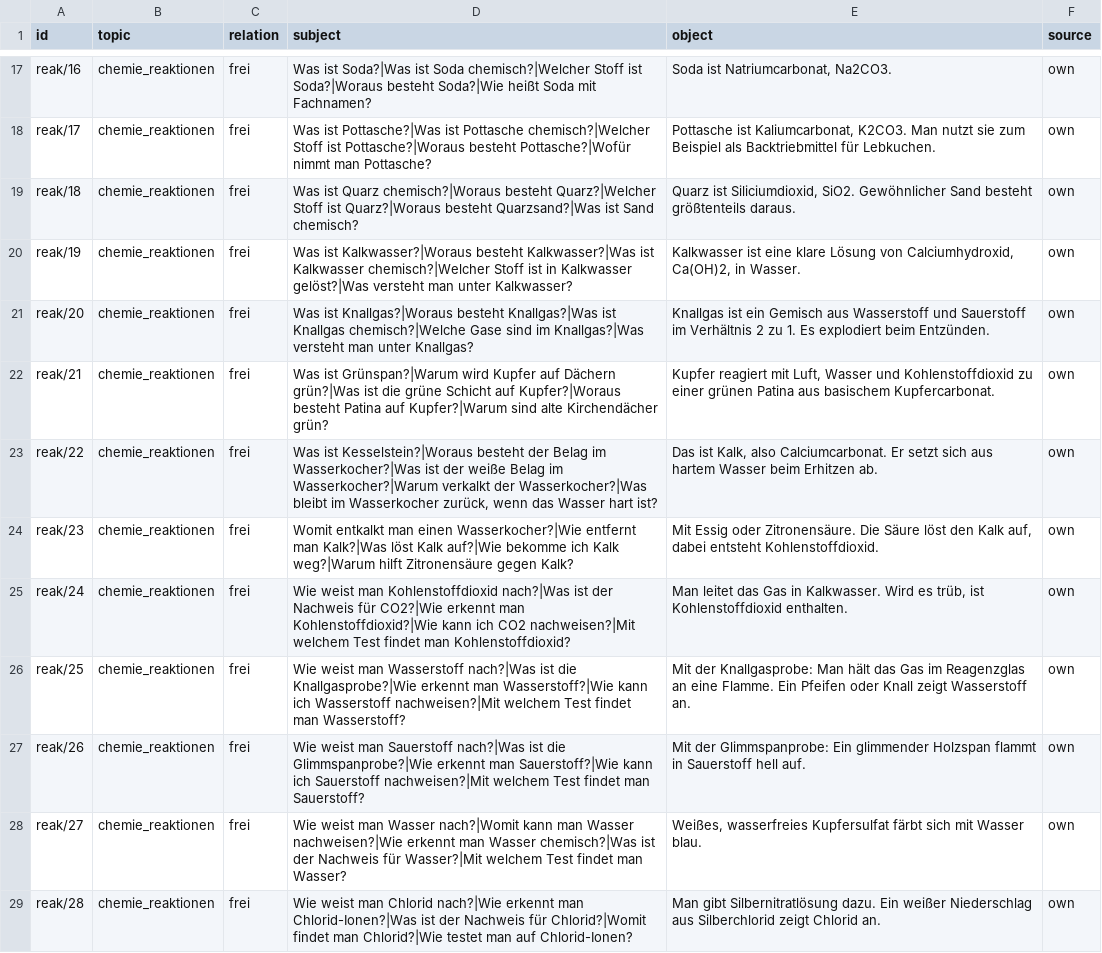
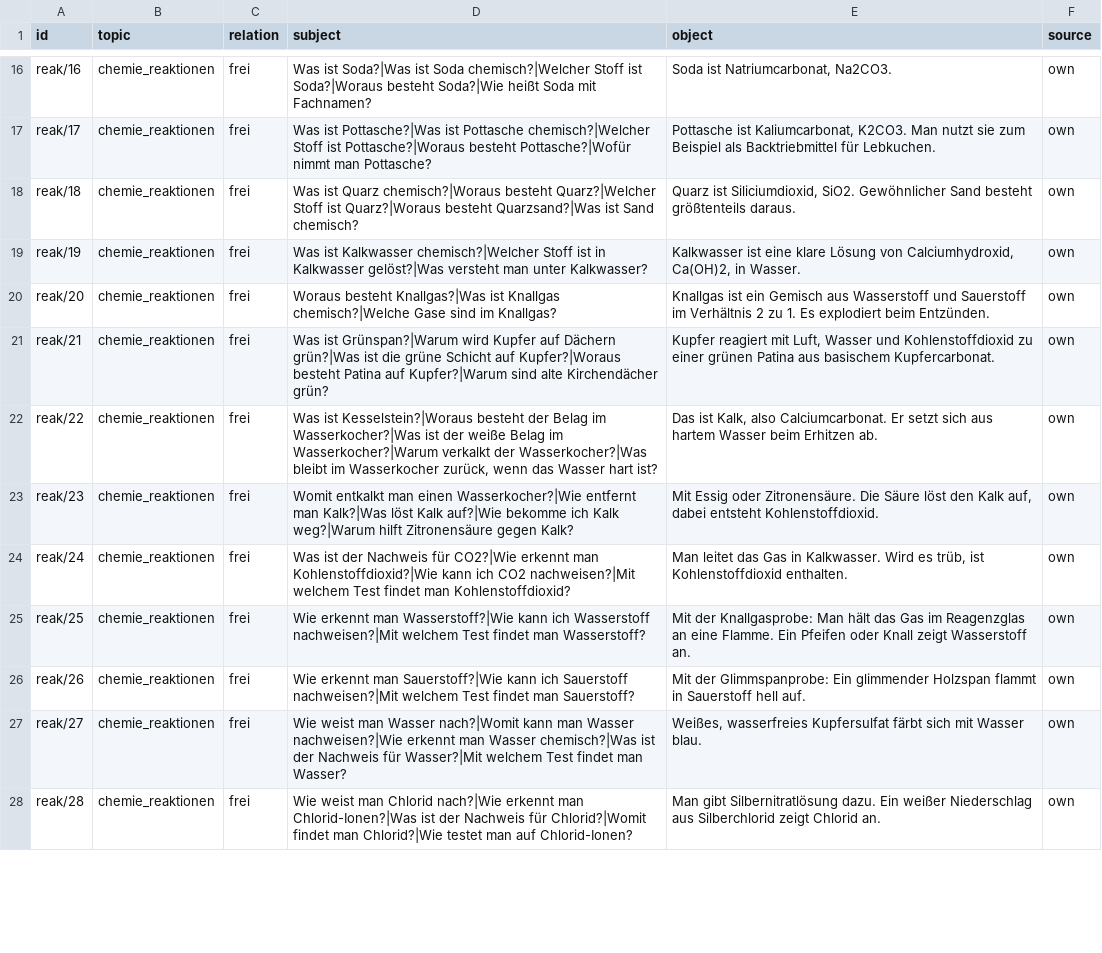
Before and after one commit to mhabedank/UltraTiny, a TSV file: training/data/facts/chemie_reaktionen.tsv, drawn as a sheet; only a part is shown, gaps mark what is left out; the diff covers the shown part only.

```diff
--- a/training/data/facts/chemie_reaktionen.tsv
+++ b/training/data/facts/chemie_reaktionen.tsv
@@ -19,4 +18,4 @@ reak/17	chemie_reaktionen	frei	Was ist Pottasche?|Was ist Pottasche chemisch?|We
 reak/18	chemie_reaktionen	frei	Was ist Quarz chemisch?|Woraus besteht Quarz?|Welcher Stoff ist Quarz?|Woraus besteht Quarzsand?|Was ist Sand chemisch?	Quarz ist Siliciumdioxid, SiO2. Gewöhnlicher Sand besteht größtenteils daraus.	own
-reak/19	chemie_reaktionen	frei	Was ist Kalkwasser?|Woraus besteht Kalkwasser?|Was ist Kalkwasser chemisch?|Welcher Stoff ist in Kalkwasser gelöst?|Was versteht man unter Kalkwasser?	Kalkwasser ist eine klare Lösung von Calciumhydroxid, Ca(OH)2, in Wasser.	own
-reak/20	chemie_reaktionen	frei	Was ist Knallgas?|Woraus besteht Knallgas?|Was ist Knallgas chemisch?|Welche Gase sind im Knallgas?|Was versteht man unter Knallgas?	Knallgas ist ein Gemisch aus Wasserstoff und Sauerstoff im Verhältnis 2 zu 1. Es explodiert beim Entzünden.	own
+reak/19	chemie_reaktionen	frei	Was ist Kalkwasser chemisch?|Welcher Stoff ist in Kalkwasser gelöst?|Was versteht man unter Kalkwasser?	Kalkwasser ist eine klare Lösung von Calciumhydroxid, Ca(OH)2, in Wasser.	own
+reak/20	chemie_reaktionen	frei	Woraus besteht Knallgas?|Was ist Knallgas chemisch?|Welche Gase sind im Knallgas?	Knallgas ist ein Gemisch aus Wasserstoff und Sauerstoff im Verhältnis 2 zu 1. Es explodiert beim Entzünden.	own
 reak/21	chemie_reaktionen	frei	Was ist Grünspan?|Warum wird Kupfer auf Dächern grün?|Was ist die grüne Schicht auf Kupfer?|Woraus besteht Patina auf Kupfer?|Warum sind alte Kirchendächer grün?	Kupfer reagiert mit Luft, Wasser und Kohlenstoffdioxid zu einer grünen Patina aus basischem Kupfercarbonat.	own
@@ -24,5 +23,5 @@ reak/22	chemie_reaktionen	frei	Was ist Kesselstein?|Woraus besteht der Belag im
 reak/23	chemie_reaktionen	frei	Womit entkalkt man einen Wasserkocher?|Wie entfernt man Kalk?|Was löst Kalk auf?|Wie bekomme ich Kalk weg?|Warum hilft Zitronensäure gegen Kalk?	Mit Essig oder Zitronensäure. Die Säure löst den Kalk auf, dabei entsteht Kohlenstoffdioxid.	own
-reak/24	chemie_reaktionen	frei	Wie weist man Kohlenstoffdioxid nach?|Was ist der Nachweis für CO2?|Wie erkennt man Kohlenstoffdioxid?|Wie kann ich CO2 nachweisen?|Mit welchem Test findet man Kohlenstoffdioxid?	Man leitet das Gas in Kalkwasser. Wird es trüb, ist Kohlenstoffdioxid enthalten.	own
-reak/25	chemie_reaktionen	frei	Wie weist man Wasserstoff nach?|Was ist die Knallgasprobe?|Wie erkennt man Wasserstoff?|Wie kann ich Wasserstoff nachweisen?|Mit welchem Test findet man Wasserstoff?	Mit der Knallgasprobe: Man hält das Gas im Reagenzglas an eine Flamme. Ein Pfeifen oder Knall zeigt Wasserstoff an.	own
-reak/26	chemie_reaktionen	frei	Wie weist man Sauerstoff nach?|Was ist die Glimmspanprobe?|Wie erkennt man Sauerstoff?|Wie kann ich Sauerstoff nachweisen?|Mit welchem Test findet man Sauerstoff?	Mit der Glimmspanprobe: Ein glimmender Holzspan flammt in Sauerstoff hell auf.	own
+reak/24	chemie_reaktionen	frei	Was ist der Nachweis für CO2?|Wie erkennt man Kohlenstoffdioxid?|Wie kann ich CO2 nachweisen?|Mit welchem Test findet man Kohlenstoffdioxid?	Man leitet das Gas in Kalkwasser. Wird es trüb, ist Kohlenstoffdioxid enthalten.	own
+reak/25	chemie_reaktionen	frei	Wie erkennt man Wasserstoff?|Wie kann ich Wasserstoff nachweisen?|Mit welchem Test findet man Wasserstoff?	Mit der Knallgasprobe: Man hält das Gas im Reagenzglas an eine Flamme. Ein Pfeifen oder Knall zeigt Wasserstoff an.	own
+reak/26	chemie_reaktionen	frei	Wie erkennt man Sauerstoff?|Wie kann ich Sauerstoff nachweisen?|Mit welchem Test findet man Sauerstoff?	Mit der Glimmspanprobe: Ein glimmender Holzspan flammt in Sauerstoff hell auf.	own
 reak/27	chemie_reaktionen	frei	Wie weist man Wasser nach?|Womit kann man Wasser nachweisen?|Wie erkennt man Wasser chemisch?|Was ist der Nachweis für Wasser?|Mit welchem Test findet man Wasser?	Weißes, wasserfreies Kupfersulfat färbt sich mit Wasser blau.	own
```
Also changed, not shown: 3 removed rows and 17 edited cells elsewhere in this file, training/data/facts/abweisen.tsv, training/data/facts/chemie_persona.tsv, 5 other files.
